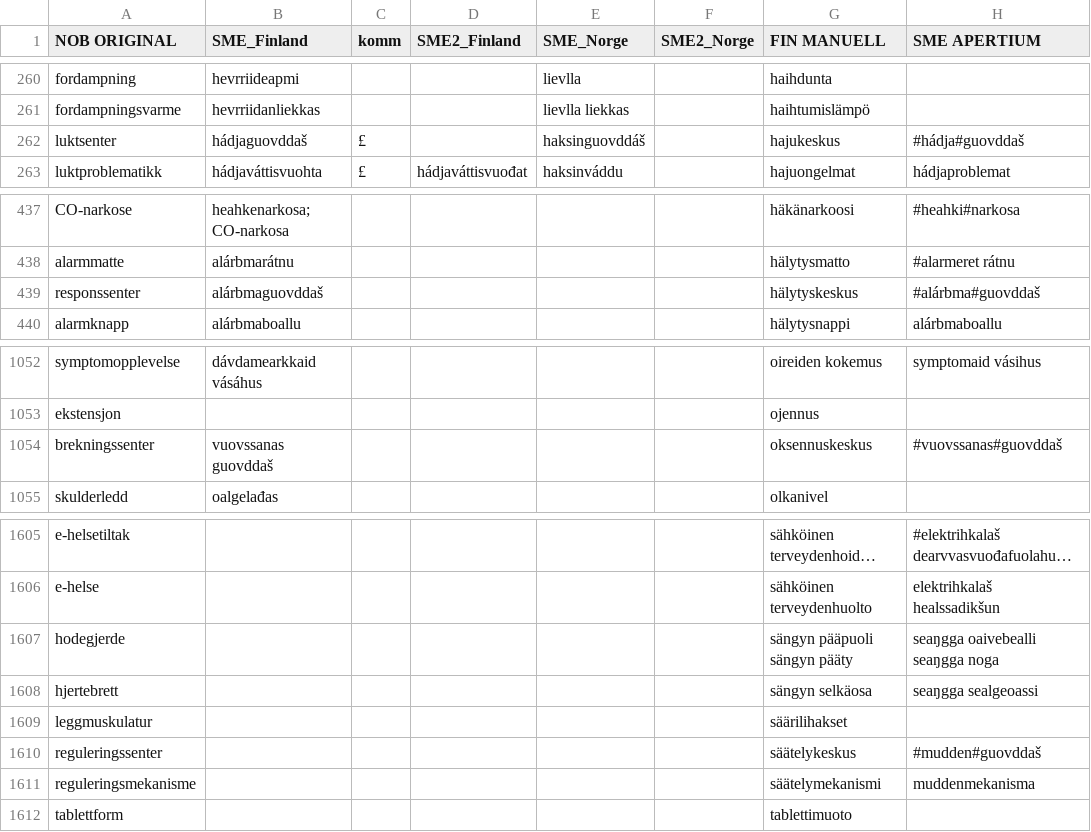
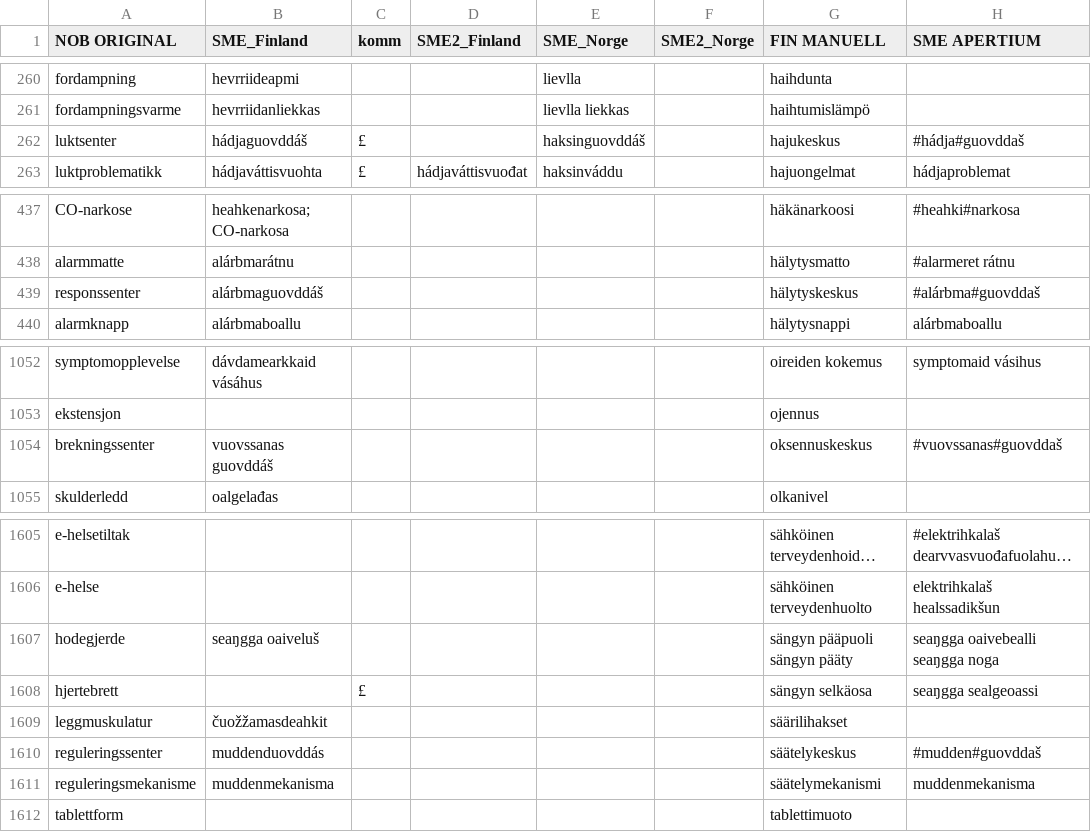
Before and after one commit to giellalt/term-sme-x-nursing, a CSV file: materiale/norsk/grunnleggende_sykepleie/alle.N.kandidatliste.csv, drawn as a sheet; only a part is shown, gaps mark what is left out; long unchanged cells end in …; the diff names each change by its address in the sheet, - before the commit and + after, or states it on an @@ line.

```diff
--- a/materiale/norsk/grunnleggende_sykepleie/alle.N.kandidatliste.csv
+++ b/materiale/norsk/grunnleggende_sykepleie/alle.N.kandidatliste.csv
-B262 (SME_Finland): hádjaguovddaš
+B262 (SME_Finland): hádjaguovddáš
-B439 (SME_Finland): alárbmaguovddaš
+B439 (SME_Finland): alárbmaguovddáš
-B1054 (SME_Finland): vuovssanas guovddaš
+B1054 (SME_Finland): vuovssanas guovddáš
-B1607 (SME_Finland): (empty)
+B1607 (SME_Finland): seaŋgga oaiveluš
-C1608 (komm): (empty)
+C1608 (komm): £
-B1609 (SME_Finland): (empty)
+B1609 (SME_Finland): čuožžamasdeahkit
-B1610 (SME_Finland): (empty)
+B1610 (SME_Finland): muddenduovddás
-B1611 (SME_Finland): (empty)
+B1611 (SME_Finland): muddenmekanisma
```
